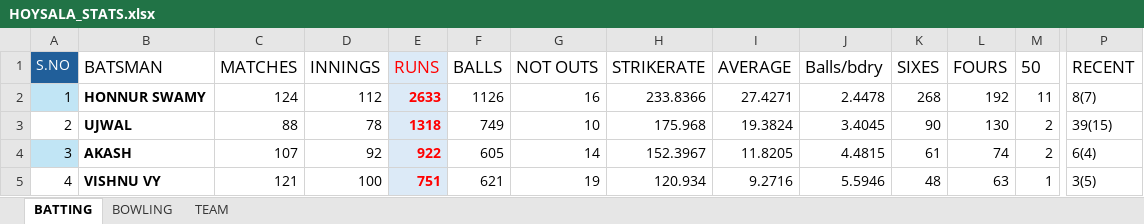
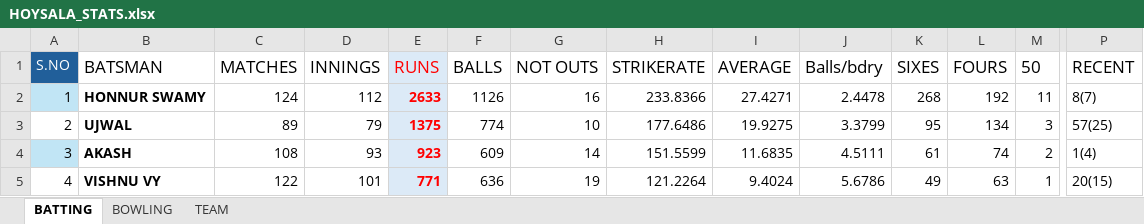
Before and after one commit to Shashank-shetty09/HOYSALA-STATS, an Excel workbook: HOYSALA_STATS.xlsx, sheet BATTING, drawn as a sheet; only a part is shown, gaps mark what is left out; values as stored, in another font and other column widths than the file's, no borders; table styles not drawn; the diff covers the shown part only; the diff names each change by its address in the sheet, - before the commit and + after, or states it on an @@ line.

Commit message:
Automatically update Hoysala statistics

```diff
--- a/HOYSALA_STATS.xlsx (sheet BATTING)
+++ b/HOYSALA_STATS.xlsx (sheet BATTING)
-C3 (MATCHES): 88
+C3 (MATCHES): 89
-D3 (INNINGS): 78
+D3 (INNINGS): 79
-E3 (RUNS): 1318
+E3 (RUNS): 1375
-F3 (BALLS): 749
+F3 (BALLS): 774
-H3 (STRIKERATE): 175.968
+H3 (STRIKERATE): 177.6486
-I3 (AVERAGE): 19.3824
+I3 (AVERAGE): 19.9275
-J3 (Balls/bdry): 3.4045
+J3 (Balls/bdry): 3.3799
-K3 (SIXES): 90
+K3 (SIXES): 95
-L3 (FOURS): 130
+L3 (FOURS): 134
-M3 (50): 2
+M3 (50): 3
-P3 (RECENT): 39(15)
+P3 (RECENT): 57(25)
-C4 (MATCHES): 107
+C4 (MATCHES): 108
-D4 (INNINGS): 92
+D4 (INNINGS): 93
-E4 (RUNS): 922
+E4 (RUNS): 923
-F4 (BALLS): 605
+F4 (BALLS): 609
-H4 (STRIKERATE): 152.3967
+H4 (STRIKERATE): 151.5599
-I4 (AVERAGE): 11.8205
+I4 (AVERAGE): 11.6835
-J4 (Balls/bdry): 4.4815
+J4 (Balls/bdry): 4.5111
-P4 (RECENT): 6(4)
+P4 (RECENT): 1(4)
-C5 (MATCHES): 121
+C5 (MATCHES): 122
-D5 (INNINGS): 100
+D5 (INNINGS): 101
-E5 (RUNS): 751
+E5 (RUNS): 771
-F5 (BALLS): 621
+F5 (BALLS): 636
-H5 (STRIKERATE): 120.934
+H5 (STRIKERATE): 121.2264
-I5 (AVERAGE): 9.2716
+I5 (AVERAGE): 9.4024
-J5 (Balls/bdry): 5.5946
+J5 (Balls/bdry): 5.6786
-K5 (SIXES): 48
+K5 (SIXES): 49
-P5 (RECENT): 3(5)
+P5 (RECENT): 20(15)
```
Also changed, not shown: 40 edited cells elsewhere in this sheet.
